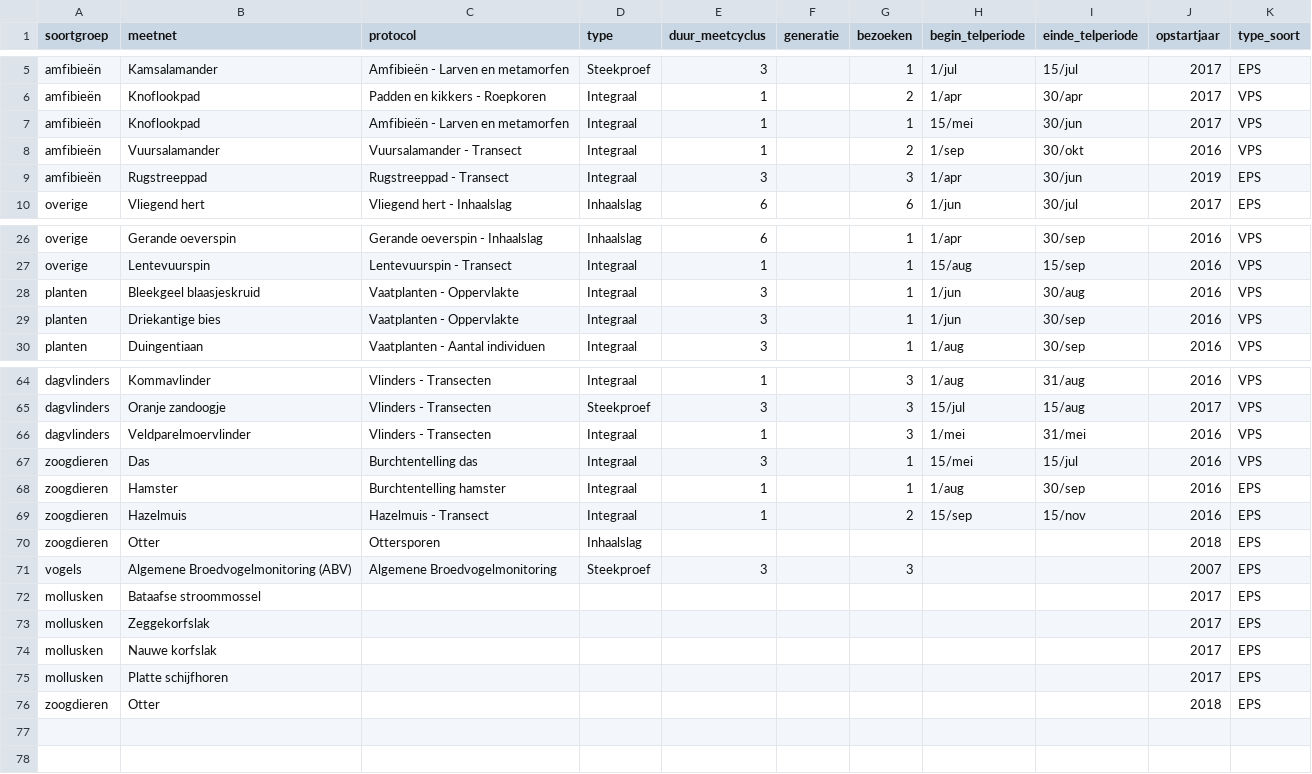
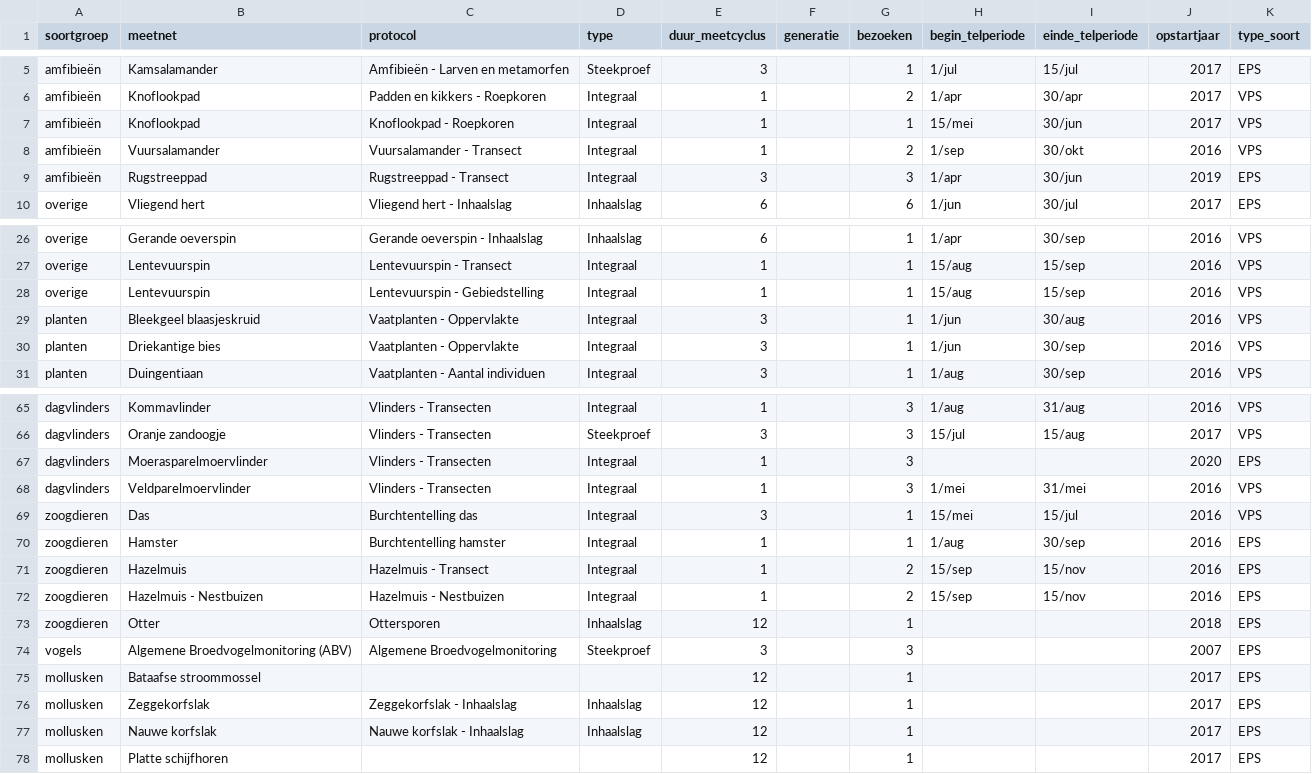
Before and after one commit to inbo/soortenmeetnetten-queries, a CSV file: metadata/meetnetkarakt.csv, drawn as a sheet; only a part is shown, gaps mark what is left out.

Commit message:
update metadata

```diff
--- a/metadata/meetnetkarakt.csv
+++ b/metadata/meetnetkarakt.csv
@@ -6,3 +6,3 @@ amfibieën;Kamsalamander;Amfibieën - Larven en metamorfen;Steekproef;3;;1;1/jul
 amfibieën;Knoflookpad;Padden en kikkers - Roepkoren;Integraal;1;;2;1/apr;30/apr;2017;VPS
-amfibieën;Knoflookpad;Amfibieën - Larven en metamorfen;Integraal;1;;1;15/mei;30/jun;2017;VPS
+amfibieën;Knoflookpad;Knoflookpad - Roepkoren;Integraal;1;;1;15/mei;30/jun;2017;VPS
 amfibieën;Vuursalamander;Vuursalamander - Transect;Integraal;1;;2;1/sep;30/okt;2016;VPS
@@ -27,2 +27,3 @@ overige;Gerande oeverspin;Gerande oeverspin - Inhaalslag;Inhaalslag;6;;1;1/apr;3
 overige;Lentevuurspin;Lentevuurspin - Transect;Integraal;1;;1;15/aug;15/sep;2016;VPS
+overige;Lentevuurspin;Lentevuurspin - Gebiedstelling;Integraal;1;;1;15/aug;15/sep;2016;VPS
 planten;Bleekgeel blaasjeskruid;Vaatplanten - Oppervlakte;Integraal;3;;1;1/jun;30/aug;2016;VPS
@@ -65,2 +66,3 @@ dagvlinders;Kommavlinder;Vlinders - Transecten;Integraal;1;;3;1/aug;31/aug;2016;
 dagvlinders;Oranje zandoogje;Vlinders - Transecten;Steekproef;3;;3;15/jul;15/aug;2017;VPS
+dagvlinders;Moerasparelmoervlinder;Vlinders - Transecten;Integraal;1;;3;;;2020;EPS
 dagvlinders;Veldparelmoervlinder;Vlinders - Transecten;Integraal;1;;3;1/mei;31/mei;2016;VPS
@@ -69,8 +71,8 @@ zoogdieren;Hamster;Burchtentelling hamster;Integraal;1;;1;1/aug;30/sep;2016;EPS
 zoogdieren;Hazelmuis;Hazelmuis - Transect;Integraal;1;;2;15/sep;15/nov;2016;EPS
-zoogdieren;Otter;Ottersporen;Inhaalslag;;;;;;2018;EPS
+zoogdieren;Hazelmuis - Nestbuizen;Hazelmuis - Nestbuizen;Integraal;1;;2;15/sep;15/nov;2016;EPS
+zoogdieren;Otter;Ottersporen;Inhaalslag;12;;1;;;2018;EPS
 vogels;Algemene Broedvogelmonitoring (ABV);Algemene Broedvogelmonitoring;Steekproef;3;;3;;;2007;EPS
-mollusken;Bataafse stroommossel;;;;;;;;2017;EPS
-mollusken;Zeggekorfslak;;;;;;;;2017;EPS
-mollusken;Nauwe korfslak;;;;;;;;2017;EPS
-mollusken;Platte schijfhoren;;;;;;;;2017;EPS
-zoogdieren;Otter;;;;;;;;2018;EPS
+mollusken;Bataafse stroommossel;;;12;;1;;;2017;EPS
+mollusken;Zeggekorfslak;Zeggekorfslak - Inhaalslag;Inhaalslag;12;;1;;;2017;EPS
+mollusken;Nauwe korfslak;Nauwe korfslak - Inhaalslag;Inhaalslag;12;;1;;;2017;EPS
+mollusken;Platte schijfhoren;;;12;;1;;;2017;EPS
```
Also changed, not shown: metadata/meetnetkarakteristieken.tsv, 2 other files.
